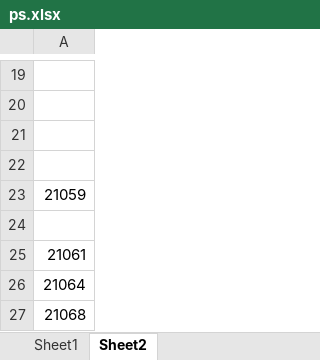
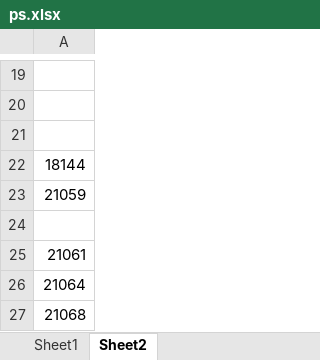
Before and after one commit to dlt-lee/dcb, an Excel workbook: ps.xlsx, sheet Sheet2, drawn as a sheet; only a part is shown, gaps mark what is left out; values as stored, in another font and other column widths than the file's, no borders; the diff names each change by its address in the sheet, - before the commit and + after, or states it on an @@ line.

```diff
--- a/ps.xlsx (sheet Sheet2)
+++ b/ps.xlsx (sheet Sheet2)
-A22: (empty)
+A22: 18144
```
Also changed, not shown: 1 other file.
